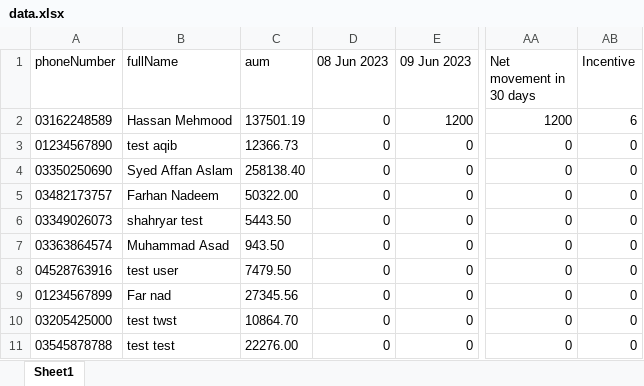
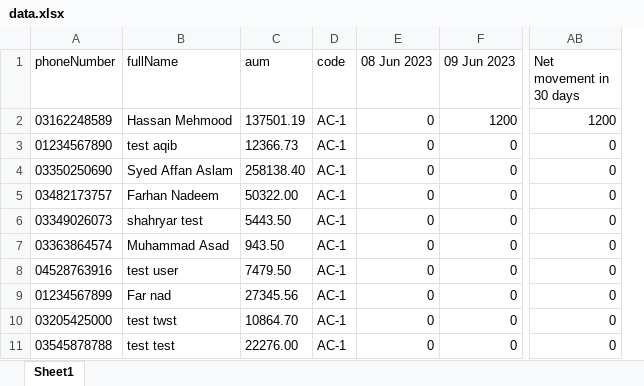
Before and after one commit to ranazeeshan123/update-excel-nodejs, an Excel workbook: data.xlsx, sheet Sheet1, drawn as a sheet; only a part is shown, gaps mark what is left out; values as stored, in another font and other column widths than the file's, no borders; removed rows and columns are numbered as before the commit, all else as after; the diff covers the shown part only; the diff names each change by its address in the sheet, - before the commit and + after, or states it on an @@ line.

```diff
--- a/data.xlsx (sheet Sheet1)
+++ b/data.xlsx (sheet Sheet1)
+column D (code), rows 2-11: all AC-1
-column AB (Incentive), rows 2-11: 6 | 0 | 0 | 0 | 0 | 0 | 0 | 0 | 0 | 0
```
Also changed, not shown: 18 added rows and 3 edited cells elsewhere in this sheet, formulas that keep their value, 1 other file.
